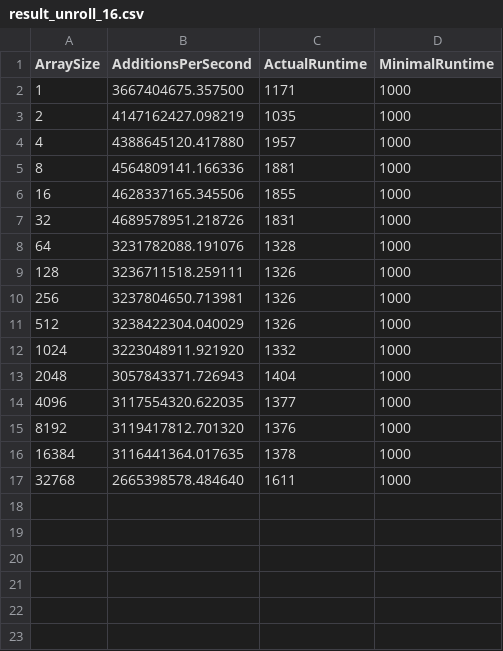
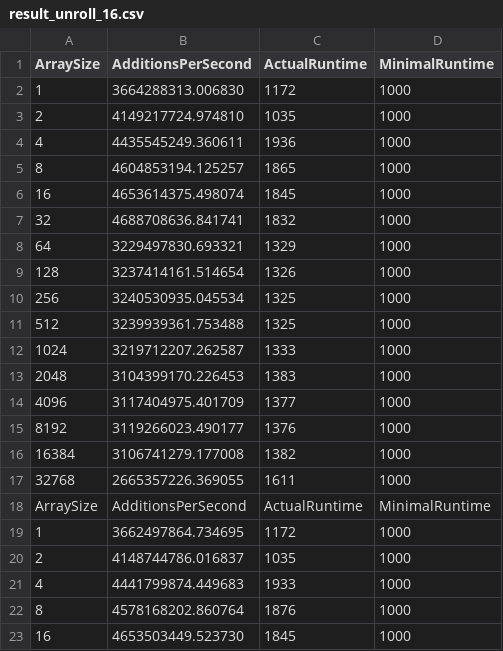
Before and after one commit to UGzhang/CA-Exercise, a CSV file: 3/vecSum/scripts/result_unroll_16.csv, drawn as a sheet; only a part is shown; the diff covers the shown part only.

```diff
--- a/3/vecSum/scripts/result_unroll_16.csv
+++ b/3/vecSum/scripts/result_unroll_16.csv
@@ -1,17 +1,23 @@
 ArraySize,AdditionsPerSecond,ActualRuntime,MinimalRuntime
-1,3667404675.357500,1171,1000
-2,4147162427.098219,1035,1000
-4,4388645120.417880,1957,1000
-8,4564809141.166336,1881,1000
-16,4628337165.345506,1855,1000
-32,4689578951.218726,1831,1000
-64,3231782088.191076,1328,1000
-128,3236711518.259111,1326,1000
-256,3237804650.713981,1326,1000
-512,3238422304.040029,1326,1000
-1024,3223048911.921920,1332,1000
-2048,3057843371.726943,1404,1000
-4096,3117554320.622035,1377,1000
-8192,3119417812.701320,1376,1000
-16384,3116441364.017635,1378,1000
-32768,2665398578.484640,1611,1000
+1,3664288313.006830,1172,1000
+2,4149217724.974810,1035,1000
+4,4435545249.360611,1936,1000
+8,4604853194.125257,1865,1000
+16,4653614375.498074,1845,1000
+32,4688708636.841741,1832,1000
+64,3229497830.693321,1329,1000
+128,3237414161.514654,1326,1000
+256,3240530935.045534,1325,1000
+512,3239939361.753488,1325,1000
+1024,3219712207.262587,1333,1000
+2048,3104399170.226453,1383,1000
+4096,3117404975.401709,1377,1000
+8192,3119266023.490177,1376,1000
+16384,3106741279.177008,1382,1000
+32768,2665357226.369055,1611,1000
+ArraySize,AdditionsPerSecond,ActualRuntime,MinimalRuntime
+1,3662497864.734695,1172,1000
+2,4148744786.016837,1035,1000
+4,4441799874.449683,1933,1000
+8,4578168202.860764,1876,1000
+16,4653503449.523730,1845,1000
```
Also changed, not shown: 11 added rows elsewhere in this file, 3/Jacobi/scripts/result_unroll_1.csv, 3/Jacobi/scripts/result_unroll_16.csv, 17 other files.
